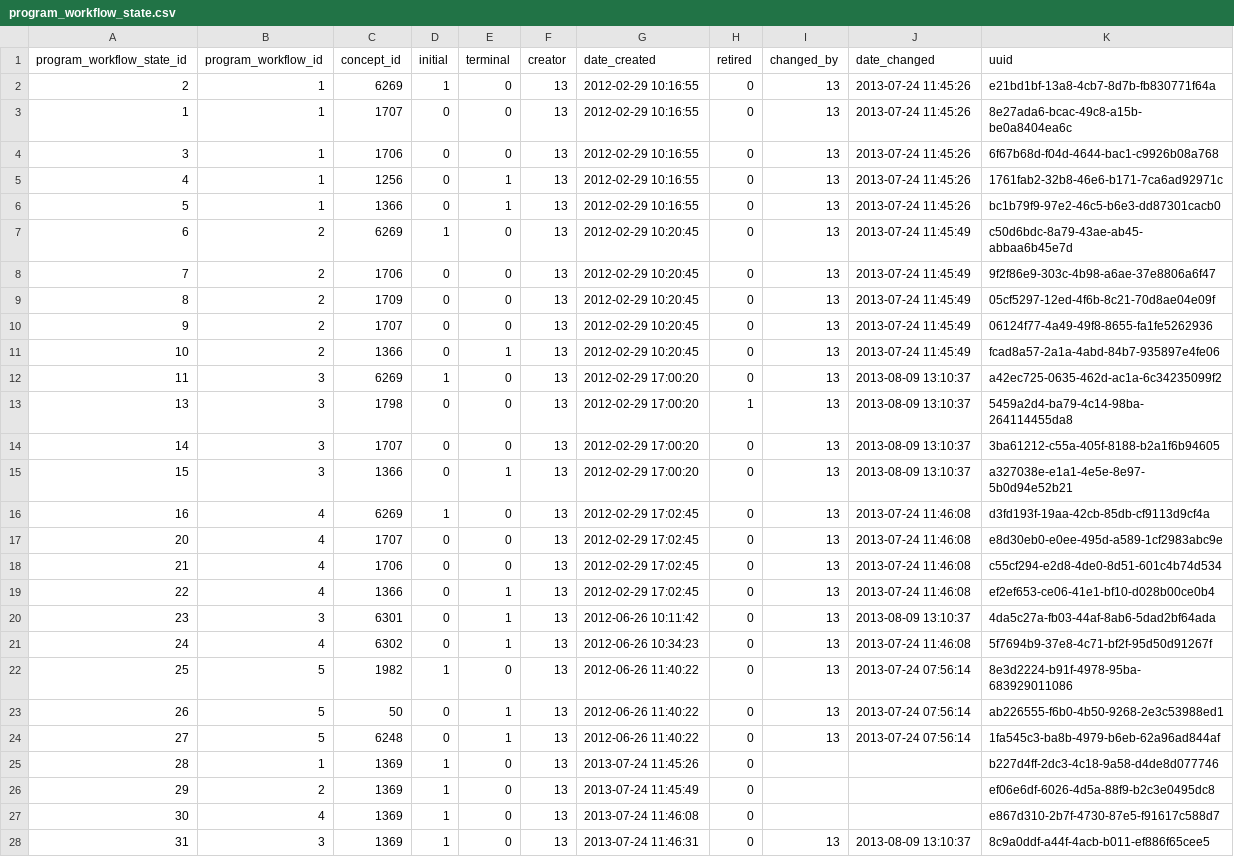
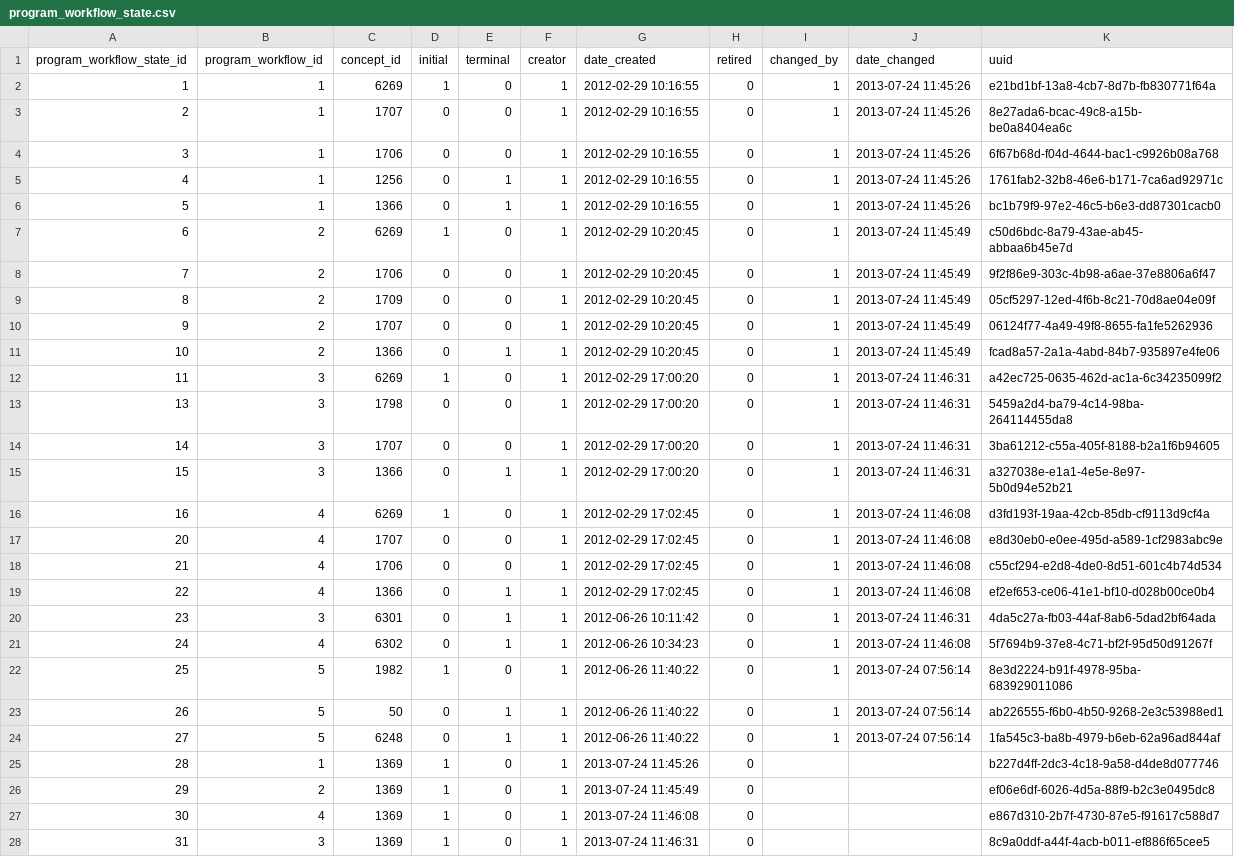
Before and after one commit to esaude/openmrs-database-migrator, a CSV file: src/main/resources/config/program_workflow_state.csv, drawn as a sheet; removed rows and columns are numbered as before the commit, all else as after; the diff names each change by its address in the sheet, - before the commit and + after, or states it on an @@ line.

```diff
--- a/src/main/resources/config/program_workflow_state.csv
+++ b/src/main/resources/config/program_workflow_state.csv
-row 2: 2 | 1 | 6269 | 1 | 0 | 13 | 2012-02-29 10:16:55 | 0 | 13 | 2013-07-24 11:45:26 | e21bd1bf-13a8-4cb7-8d7b-fb830771f64a
-C2 (concept_id): 1707
+C2 (concept_id): 6269
-D2 (initial): 0
+D2 (initial): 1
-F2 (creator): 13
+F2 (creator): 1
-I2 (changed_by): 13
+I2 (changed_by): 1
-K2 (uuid): 8e27ada6-bcac-49c8-a15b-be0a8404ea6c
+K2 (uuid): e21bd1bf-13a8-4cb7-8d7b-fb830771f64a
+row 3: 2 | 1 | 1707 | 0 | 0 | 1 | 2012-02-29 10:16:55 | 0 | 1 | 2013-07-24 11:45:26 | 8e27ada6-bcac-49c8-a15b-be0a8404ea6c
-F4:F28 (creator): 13
+F4:F28 (creator): 1
-I4:I24 (changed_by): 13
+I4:I24 (changed_by): 1
-J12:J15 (date_changed): 2013-08-09 13:10:37
+J12:J15 (date_changed): 2013-07-24 11:46:31
-H13 (retired): 1
+H13 (retired): 0
-J20 (date_changed): 2013-08-09 13:10:37
+J20 (date_changed): 2013-07-24 11:46:31
-I28 (changed_by): 13
+I28 (changed_by): (empty)
-J28 (date_changed): 2013-08-09 13:10:37
+J28 (date_changed): (empty)
```
Also changed, not shown: src/main/resources/config/encounter_types.csv, src/main/resources/config/form.csv, 5 other files.
